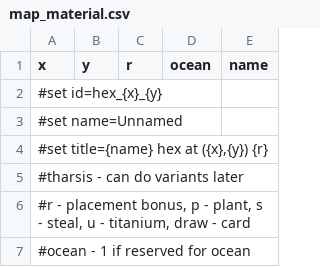
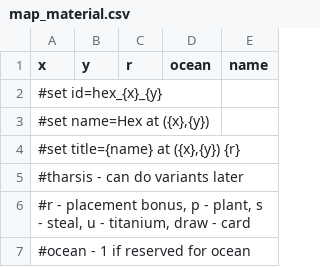
Before and after one commit to elaskavaia/bga-mars, a CSV file: misc/map_material.csv, drawn as a sheet; only a part is shown.

```diff
--- a/misc/map_material.csv
+++ b/misc/map_material.csv
@@ -2,4 +2,4 @@ x|y|r|ocean|name
 #set id=hex_{x}_{y}
-#set name=Unnamed
-#set title={name} hex at ({x},{y}) {r}
+#set name=Hex at ({x},{y})
+#set title={name} at ({x},{y}) {r}
 #tharsis - can do variants later
```
Also changed, not shown: misc/cards_material.csv, misc/op_material.csv, 20 other files.
